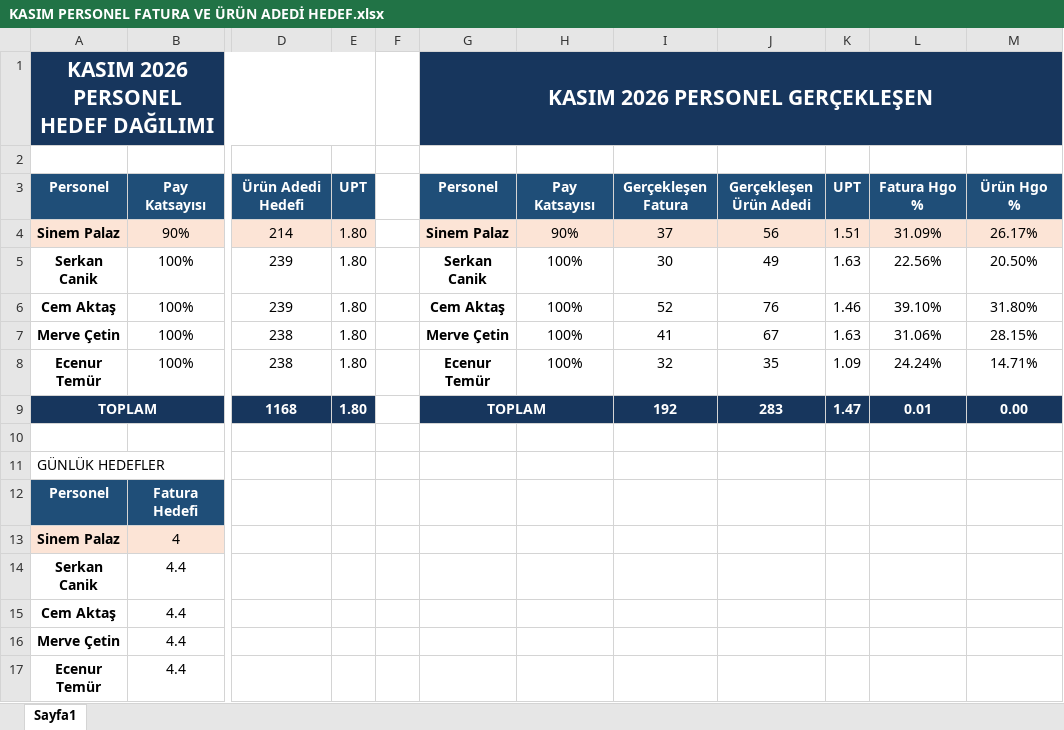
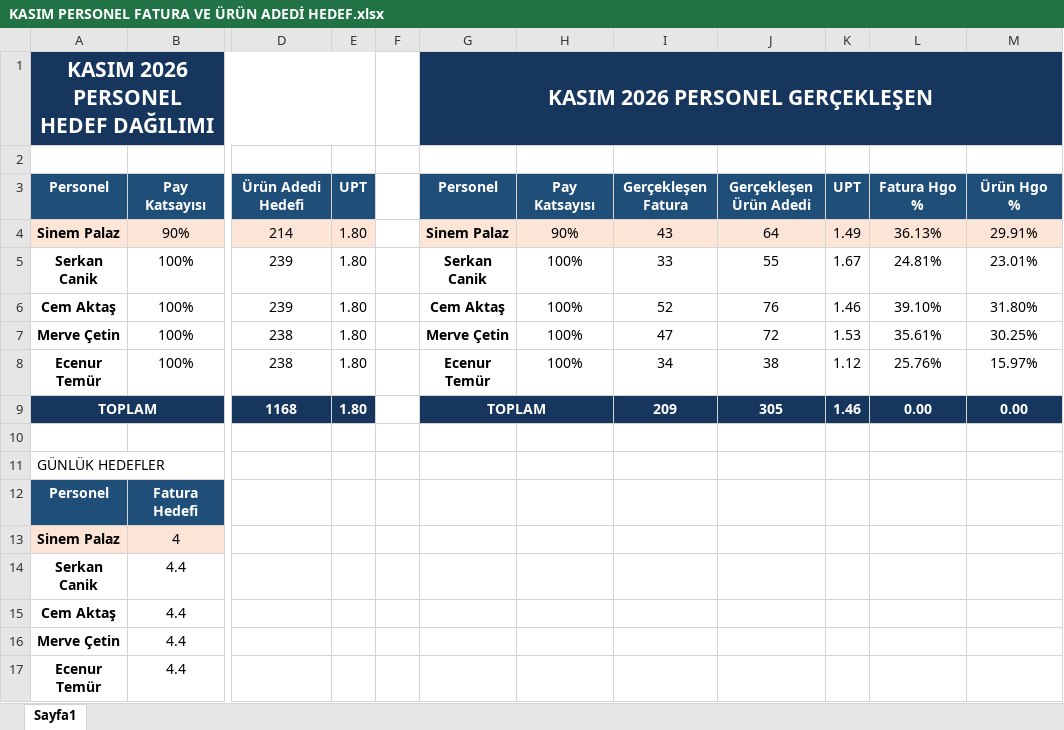
Before and after one commit to dagitmacmustafaberaat-create/puma-smart-assistant, an Excel workbook: KASIM PERSONEL FATURA VE ÜRÜN ADEDİ HEDEF.xlsx, sheet Sayfa1, drawn as a sheet; only a part is shown, gaps mark what is left out; values as stored, in another font and other column widths than the file's, no borders; the diff names each change by its address in the sheet, - before the commit and + after, or states it on an @@ line.

```diff
--- a/KASIM PERSONEL FATURA VE ÜRÜN ADEDİ HEDEF.xlsx (sheet Sayfa1)
+++ b/KASIM PERSONEL FATURA VE ÜRÜN ADEDİ HEDEF.xlsx (sheet Sayfa1)
-I4: 37
+I4: 43
-J4: 56
+J4: 64
-K4: 1.51
+K4: 1.49
-L4: 31.09%
+L4: 36.13%
-M4: 26.17%
+M4: 29.91%
-I5: 30
+I5: 33
-J5: 49
+J5: 55
-K5: 1.63
+K5: 1.67
-L5: 22.56%
+L5: 24.81%
-M5: 20.50%
+M5: 23.01%
-I7: 41
+I7: 47
-J7: 67
+J7: 72
-K7: 1.63
+K7: 1.53
-L7: 31.06%
+L7: 35.61%
-M7: 28.15%
+M7: 30.25%
-I8: 32
+I8: 34
-J8: 35
+J8: 38
-K8: 1.09
+K8: 1.12
-L8: 24.24%
+L8: 25.76%
-M8: 14.71%
+M8: 15.97%
-I9: 192
+I9: 209
-J9: 283
+J9: 305
-K9: 1.47
+K9: 1.46
-L9: 0.01
+L9: 0.00
```
Also changed, not shown: Güncel Stok.xlsx, Kasım 2026 Data.xlsx, 1 other file.
